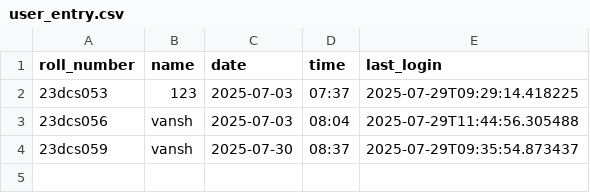
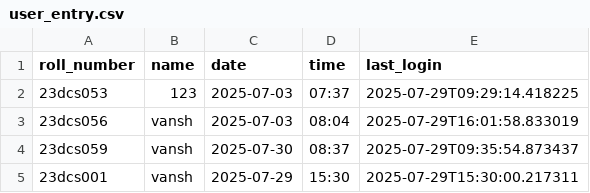
Before and after one commit to vmalani27/bvm_internship_project_12, a CSV file: backend/logs/user_entry.csv, drawn as a sheet.

Commit message:
working changes backend is complete

```diff
--- a/backend/logs/user_entry.csv
+++ b/backend/logs/user_entry.csv
@@ -2,3 +2,4 @@ roll_number,name,date,time,last_login
 23dcs053,123,2025-07-03,07:37,2025-07-29T09:29:14.418225
-23dcs056,vansh,2025-07-03,08:04,2025-07-29T11:44:56.305488
+23dcs056,vansh,2025-07-03,08:04,2025-07-29T16:01:58.833019
 23dcs059,vansh,2025-07-30,08:37,2025-07-29T09:35:54.873437
+23dcs001,vansh,2025-07-29,15:30,2025-07-29T15:30:00.217311
```
Also changed, not shown: 15 other files.
